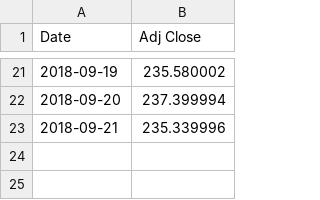
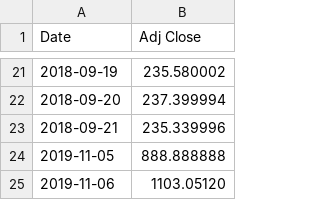
Before and after one commit to changgao1615/-cg3177-_git_hw, a CSV file: GS_data.csv, drawn as a sheet; only a part is shown, gaps mark what is left out; the diff names each change by its address in the sheet, - before the commit and + after, or states it on an @@ line.

Commit message:
this is the change of q4: add two lines of data

```diff
--- a/GS_data.csv
+++ b/GS_data.csv
+row 24: 2019-11-05 | 888.888888
+row 25: 2019-11-06 | 1103.05120
```
